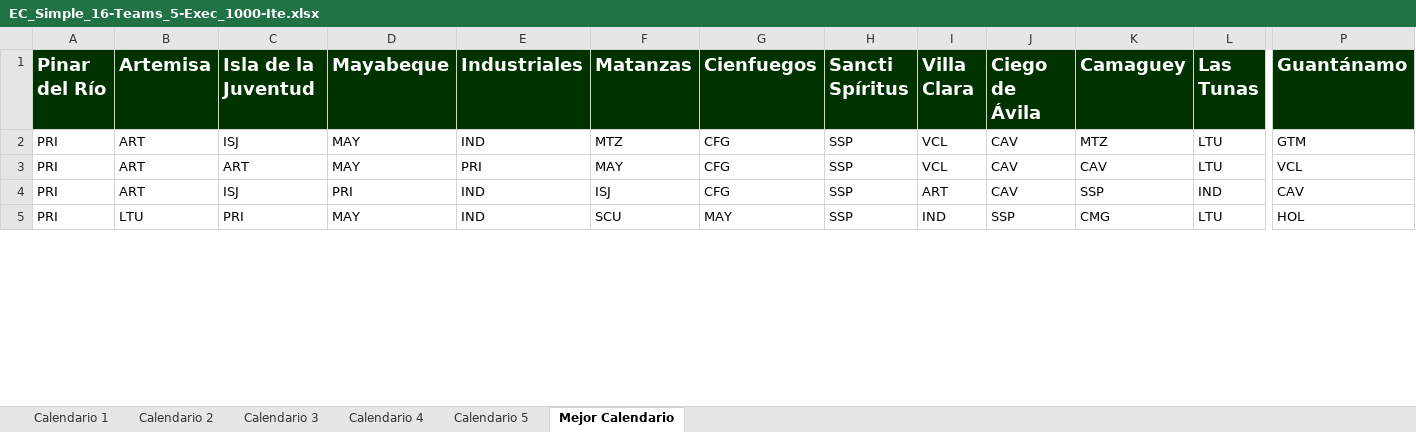
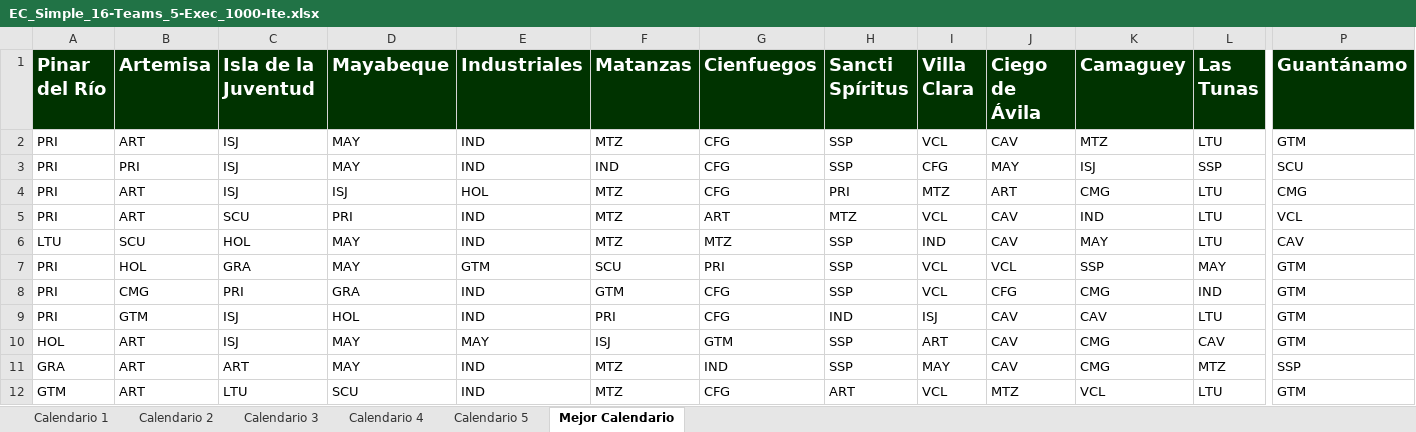
Before and after one commit to Rafa-Gayoso/SNB-Biciam, an Excel workbook: src/files/EC_Simple_16-Teams_5-Exec_1000-Ite.xlsx, sheet Mejor Calendario, drawn as a sheet; only a part is shown, gaps mark what is left out; values as stored, in another font and other column widths than the file's, no borders; removed rows and columns are numbered as before the commit, all else as after; rows hold the shown columns only; the diff covers the shown part only; the diff names each change by its address in the sheet, - before the commit and + after, or states it on an @@ line.

```diff
--- a/src/files/EC_Simple_16-Teams_5-Exec_1000-Ite.xlsx (sheet Mejor Calendario)
+++ b/src/files/EC_Simple_16-Teams_5-Exec_1000-Ite.xlsx (sheet Mejor Calendario)
-row 3: PRI | ART | ART | MAY | PRI | MAY | CFG | SSP | VCL | CAV | CAV | LTU | VCL
+row 3: PRI | PRI | ISJ | MAY | IND | IND | CFG | SSP | CFG | MAY | ISJ | SSP | SCU
-D4 (Mayabeque): PRI
+D4 (Mayabeque): ISJ
-E4 (Industriales): IND
+E4 (Industriales): HOL
-F4 (Matanzas): ISJ
+F4 (Matanzas): MTZ
-H4 (Sancti Spíritus): SSP
+H4 (Sancti Spíritus): PRI
-I4 (Villa Clara): ART
+I4 (Villa Clara): MTZ
-J4 (Ciego de Ávila): CAV
+J4 (Ciego de Ávila): ART
-K4 (Camaguey): SSP
+K4 (Camaguey): CMG
-L4 (Las Tunas): IND
+L4 (Las Tunas): LTU
-P4 (Guantánamo): CAV
+P4 (Guantánamo): CMG
+row 5: PRI | ART | SCU | PRI | IND | MTZ | ART | MTZ | VCL | CAV | IND | LTU | VCL
+row 6: LTU | SCU | HOL | MAY | IND | MTZ | MTZ | SSP | IND | CAV | MAY | LTU | CAV
-B7 (Artemisa): LTU
+B7 (Artemisa): HOL
-C7 (Isla de la Juventud): PRI
+C7 (Isla de la Juventud): GRA
-E7 (Industriales): IND
+E7 (Industriales): GTM
-G7 (Cienfuegos): MAY
+G7 (Cienfuegos): PRI
-I7 (Villa Clara): IND
+I7 (Villa Clara): VCL
-J7 (Ciego de Ávila): SSP
+J7 (Ciego de Ávila): VCL
-K7 (Camaguey): CMG
+K7 (Camaguey): SSP
-L7 (Las Tunas): LTU
+L7 (Las Tunas): MAY
-P7 (Guantánamo): HOL
+P7 (Guantánamo): GTM
+row 8: PRI | CMG | PRI | GRA | IND | GTM | CFG | SSP | VCL | CFG | CMG | IND | GTM
+row 9: PRI | GTM | ISJ | HOL | IND | PRI | CFG | IND | ISJ | CAV | CAV | LTU | GTM
+row 10: HOL | ART | ISJ | MAY | MAY | ISJ | GTM | SSP | ART | CAV | CMG | CAV | GTM
+row 11: GRA | ART | ART | MAY | IND | MTZ | IND | SSP | MAY | CAV | CMG | MTZ | SSP
+row 12: GTM | ART | LTU | SCU | IND | MTZ | CFG | ART | VCL | MTZ | VCL | LTU | GTM
```
Also changed, not shown: 1 added row, 8 removed rows and 42 edited cells elsewhere in this sheet, sheet Calendario 3, sheet Calendario 5, sheet Calendario 1, sheet Calendario 4, sheet Calendario 2, out/production/TareaBiciam/files/EC_Simple_16-Teams_5-Exec_1000-Ite.xlsx, 11 other files.
